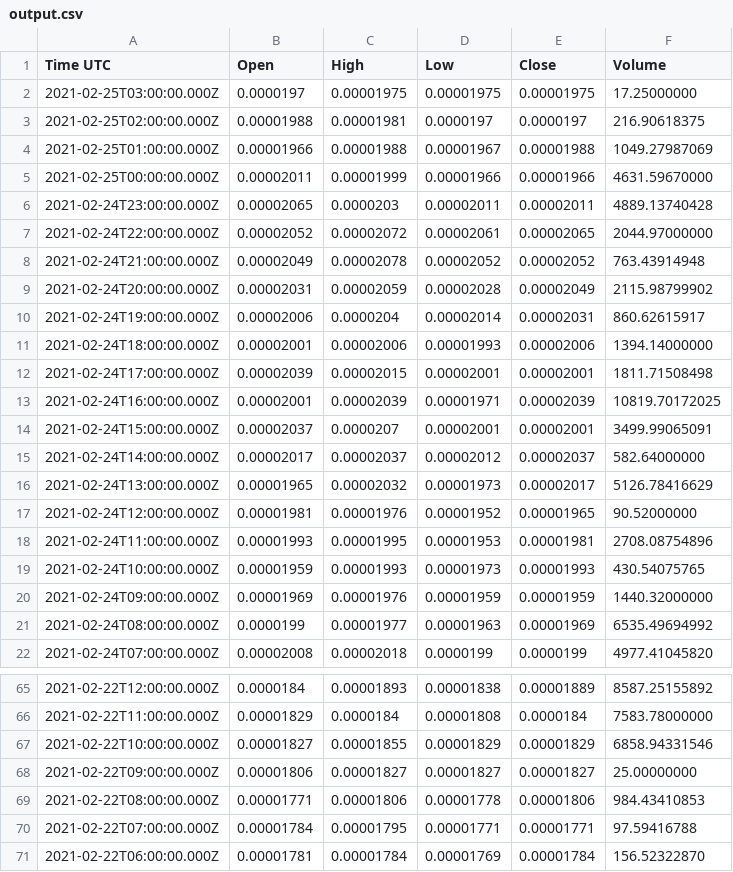
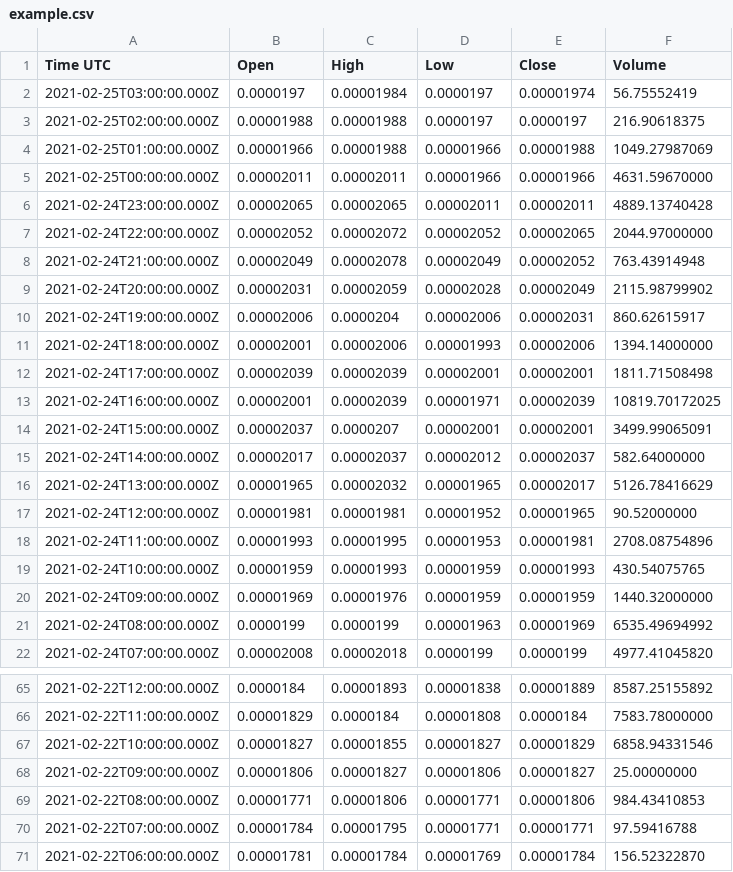
Before and after one commit to kalinbas/bitso-historical-data, a CSV file: example.csv (was output.csv), drawn as a sheet; only a part is shown, gaps mark what is left out; the diff covers the shown part only.

Commit message:
fix high low handling

```diff
--- a/output.csv
+++ b/example.csv
@@ -1,13 +1,13 @@
 Time UTC,Open,High,Low,Close,Volume
-2021-02-25T03:00:00.000Z,0.0000197,0.00001975,0.00001975,0.00001975,17.25000000
-2021-02-25T02:00:00.000Z,0.00001988,0.00001981,0.0000197,0.0000197,216.90618375
-2021-02-25T01:00:00.000Z,0.00001966,0.00001988,0.00001967,0.00001988,1049.27987069
-2021-02-25T00:00:00.000Z,0.00002011,0.00001999,0.00001966,0.00001966,4631.59670000
-2021-02-24T23:00:00.000Z,0.00002065,0.0000203,0.00002011,0.00002011,4889.13740428
-2021-02-24T22:00:00.000Z,0.00002052,0.00002072,0.00002061,0.00002065,2044.97000000
-2021-02-24T21:00:00.000Z,0.00002049,0.00002078,0.00002052,0.00002052,763.43914948
+2021-02-25T03:00:00.000Z,0.0000197,0.00001984,0.0000197,0.00001974,56.75552419
+2021-02-25T02:00:00.000Z,0.00001988,0.00001988,0.0000197,0.0000197,216.90618375
+2021-02-25T01:00:00.000Z,0.00001966,0.00001988,0.00001966,0.00001988,1049.27987069
+2021-02-25T00:00:00.000Z,0.00002011,0.00002011,0.00001966,0.00001966,4631.59670000
+2021-02-24T23:00:00.000Z,0.00002065,0.00002065,0.00002011,0.00002011,4889.13740428
+2021-02-24T22:00:00.000Z,0.00002052,0.00002072,0.00002052,0.00002065,2044.97000000
+2021-02-24T21:00:00.000Z,0.00002049,0.00002078,0.00002049,0.00002052,763.43914948
 2021-02-24T20:00:00.000Z,0.00002031,0.00002059,0.00002028,0.00002049,2115.98799902
-2021-02-24T19:00:00.000Z,0.00002006,0.0000204,0.00002014,0.00002031,860.62615917
+2021-02-24T19:00:00.000Z,0.00002006,0.0000204,0.00002006,0.00002031,860.62615917
 2021-02-24T18:00:00.000Z,0.00002001,0.00002006,0.00001993,0.00002006,1394.14000000
-2021-02-24T17:00:00.000Z,0.00002039,0.00002015,0.00002001,0.00002001,1811.71508498
+2021-02-24T17:00:00.000Z,0.00002039,0.00002039,0.00002001,0.00002001,1811.71508498
 2021-02-24T16:00:00.000Z,0.00002001,0.00002039,0.00001971,0.00002039,10819.70172025
@@ -15,8 +15,8 @@ Time UTC,Open,High,Low,Close,Volume
 2021-02-24T14:00:00.000Z,0.00002017,0.00002037,0.00002012,0.00002037,582.64000000
-2021-02-24T13:00:00.000Z,0.00001965,0.00002032,0.00001973,0.00002017,5126.78416629
-2021-02-24T12:00:00.000Z,0.00001981,0.00001976,0.00001952,0.00001965,90.52000000
+2021-02-24T13:00:00.000Z,0.00001965,0.00002032,0.00001965,0.00002017,5126.78416629
+2021-02-24T12:00:00.000Z,0.00001981,0.00001981,0.00001952,0.00001965,90.52000000
 2021-02-24T11:00:00.000Z,0.00001993,0.00001995,0.00001953,0.00001981,2708.08754896
-2021-02-24T10:00:00.000Z,0.00001959,0.00001993,0.00001973,0.00001993,430.54075765
+2021-02-24T10:00:00.000Z,0.00001959,0.00001993,0.00001959,0.00001993,430.54075765
 2021-02-24T09:00:00.000Z,0.00001969,0.00001976,0.00001959,0.00001959,1440.32000000
-2021-02-24T08:00:00.000Z,0.0000199,0.00001977,0.00001963,0.00001969,6535.49694992
+2021-02-24T08:00:00.000Z,0.0000199,0.0000199,0.00001963,0.00001969,6535.49694992
 2021-02-24T07:00:00.000Z,0.00002008,0.00002018,0.0000199,0.0000199,4977.41045820
@@ -66,5 +66,5 @@ Time UTC,Open,High,Low,Close,Volume
 2021-02-22T11:00:00.000Z,0.00001829,0.0000184,0.00001808,0.0000184,7583.78000000
-2021-02-22T10:00:00.000Z,0.00001827,0.00001855,0.00001829,0.00001829,6858.94331546
-2021-02-22T09:00:00.000Z,0.00001806,0.00001827,0.00001827,0.00001827,25.00000000
-2021-02-22T08:00:00.000Z,0.00001771,0.00001806,0.00001778,0.00001806,984.43410853
+2021-02-22T10:00:00.000Z,0.00001827,0.00001855,0.00001827,0.00001829,6858.94331546
+2021-02-22T09:00:00.000Z,0.00001806,0.00001827,0.00001806,0.00001827,25.00000000
+2021-02-22T08:00:00.000Z,0.00001771,0.00001806,0.00001771,0.00001806,984.43410853
 2021-02-22T07:00:00.000Z,0.00001784,0.00001795,0.00001771,0.00001771,97.59416788
```
Also changed, not shown: 22 edited cells elsewhere in this file, 1 other file.
